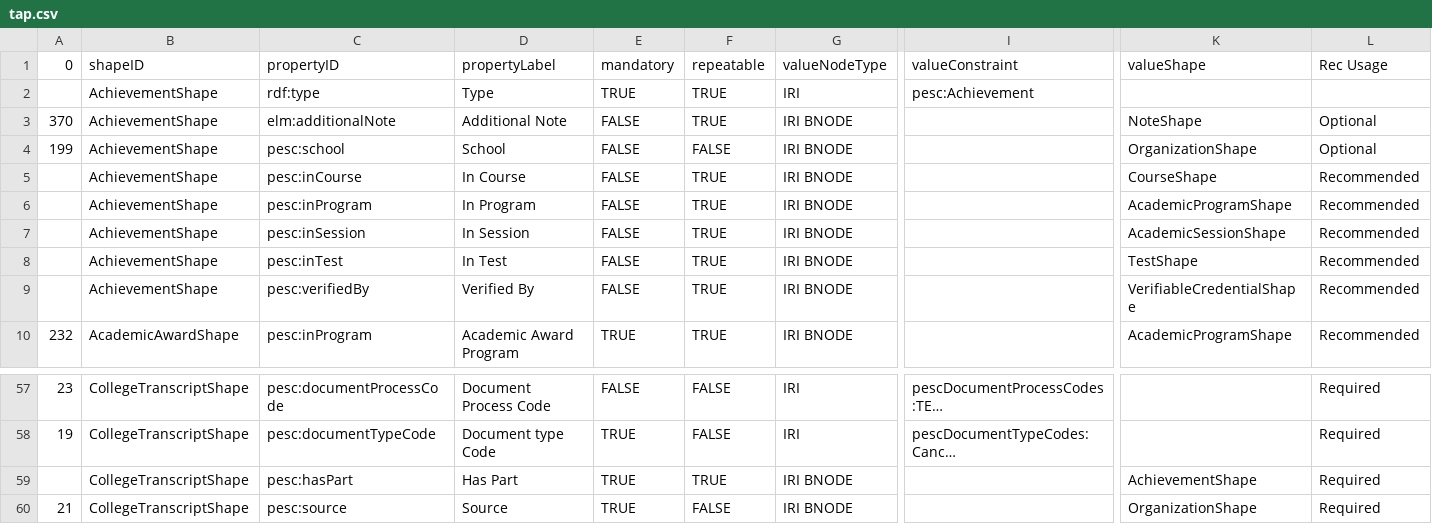
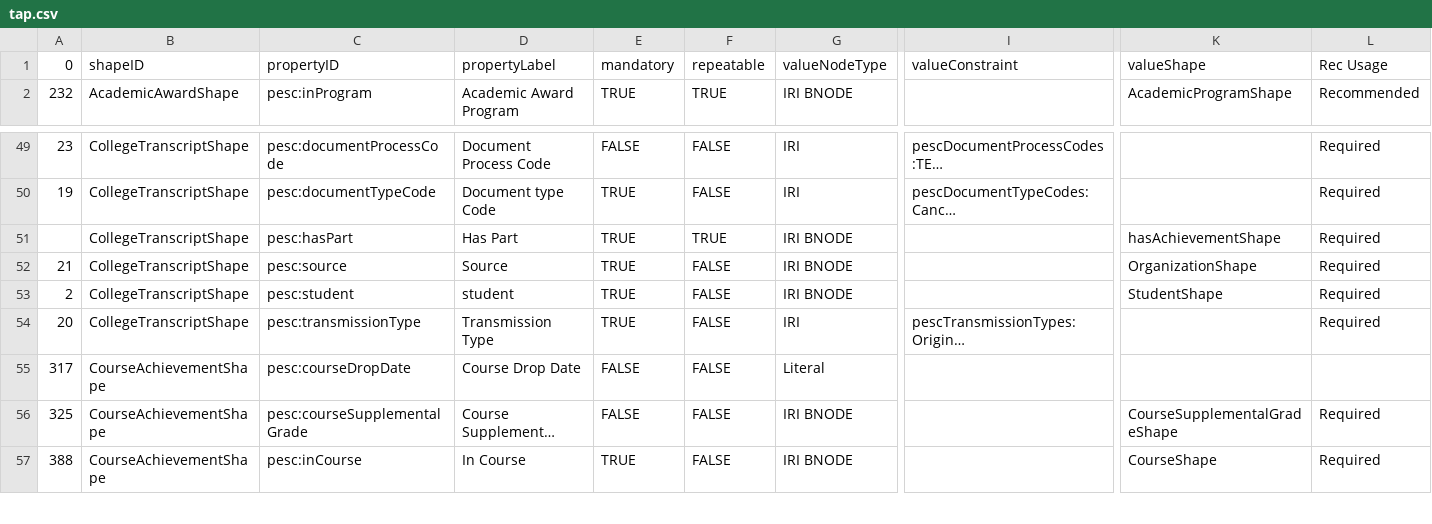
Before and after one commit to pesc-org/json-ld-transcript, a CSV file: TAP+SHACL/tap.csv, drawn as a sheet; only a part is shown, gaps mark what is left out; the shorter side is filled out with more unchanged rows; long unchanged cells end in …; removed rows and columns are numbered as before the commit, all else as after; rows hold the shown columns only; the diff names each change by its address in the sheet, - before the commit and + after, or states it on an @@ line.

Commit message:
Rename pec:achievement property, add TAP, SHACL and tests to check type. Put in person tap.

```diff
--- a/TAP+SHACL/tap.csv
+++ b/TAP+SHACL/tap.csv
-row 2:  | AchievementShape | rdf:type | Type | TRUE | TRUE | IRI | pesc:Achievement
-row 3: 370 | AchievementShape | elm:additionalNote | Additional Note | FALSE | TRUE | IRI BNODE |  | NoteShape | Optional
-row 4: 199 | AchievementShape | pesc:school | School | FALSE | FALSE | IRI BNODE |  | OrganizationShape | Optional
-row 5:  | AchievementShape | pesc:inCourse | In Course | FALSE | TRUE | IRI BNODE |  | CourseShape | Recommended
-row 6:  | AchievementShape | pesc:inProgram | In Program | FALSE | TRUE | IRI BNODE |  | AcademicProgramShape | Recommended
-row 7:  | AchievementShape | pesc:inSession | In Session | FALSE | TRUE | IRI BNODE |  | AcademicSessionShape | Recommended
-row 8:  | AchievementShape | pesc:inTest | In Test | FALSE | TRUE | IRI BNODE |  | TestShape | Recommended
-row 9:  | AchievementShape | pesc:verifiedBy | Verified By | FALSE | TRUE | IRI BNODE |  | VerifiableCredentialShape | Recommended
-K51 (valueShape): AchievementShape
+K51 (valueShape): hasAchievementShape
```
Also changed, not shown: TAP+SHACL/shapes.csv, 26 other files.
